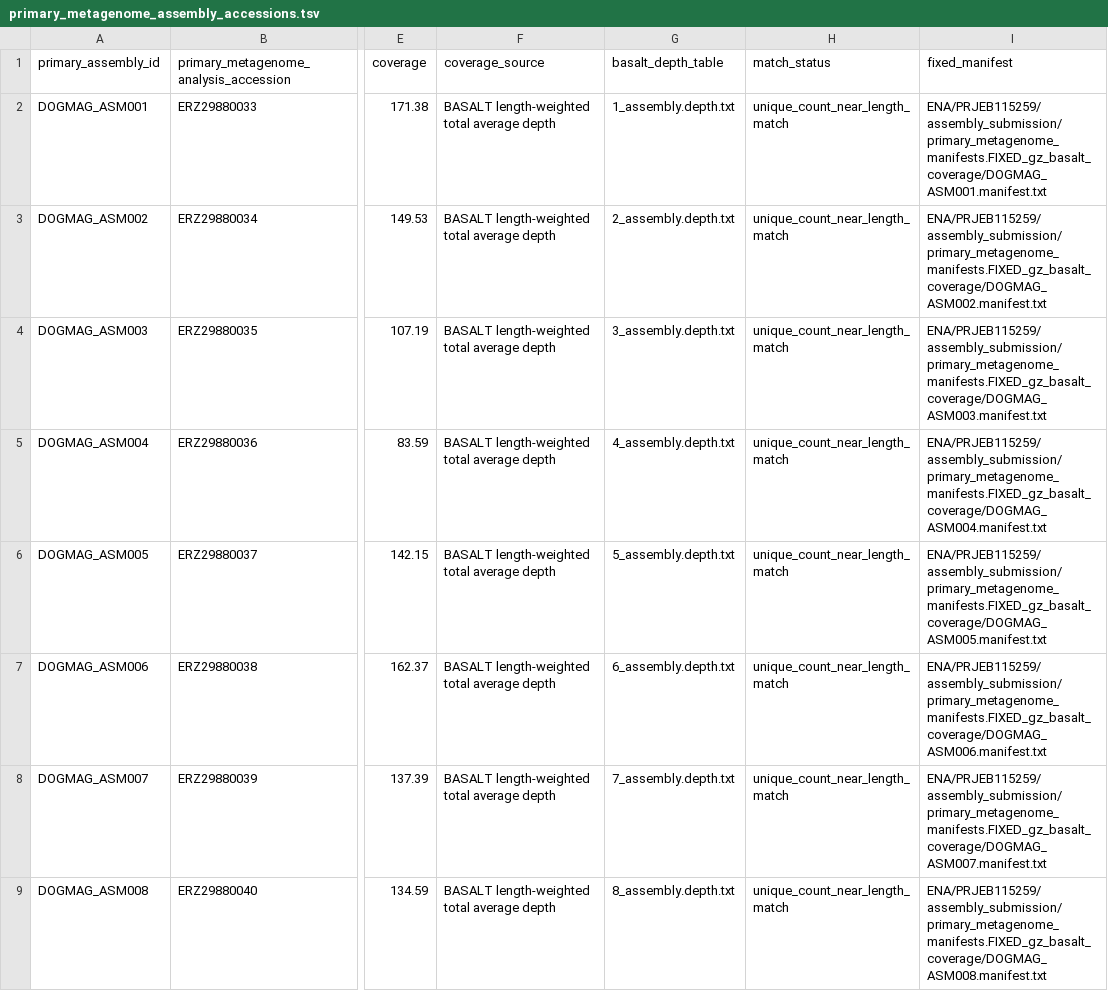
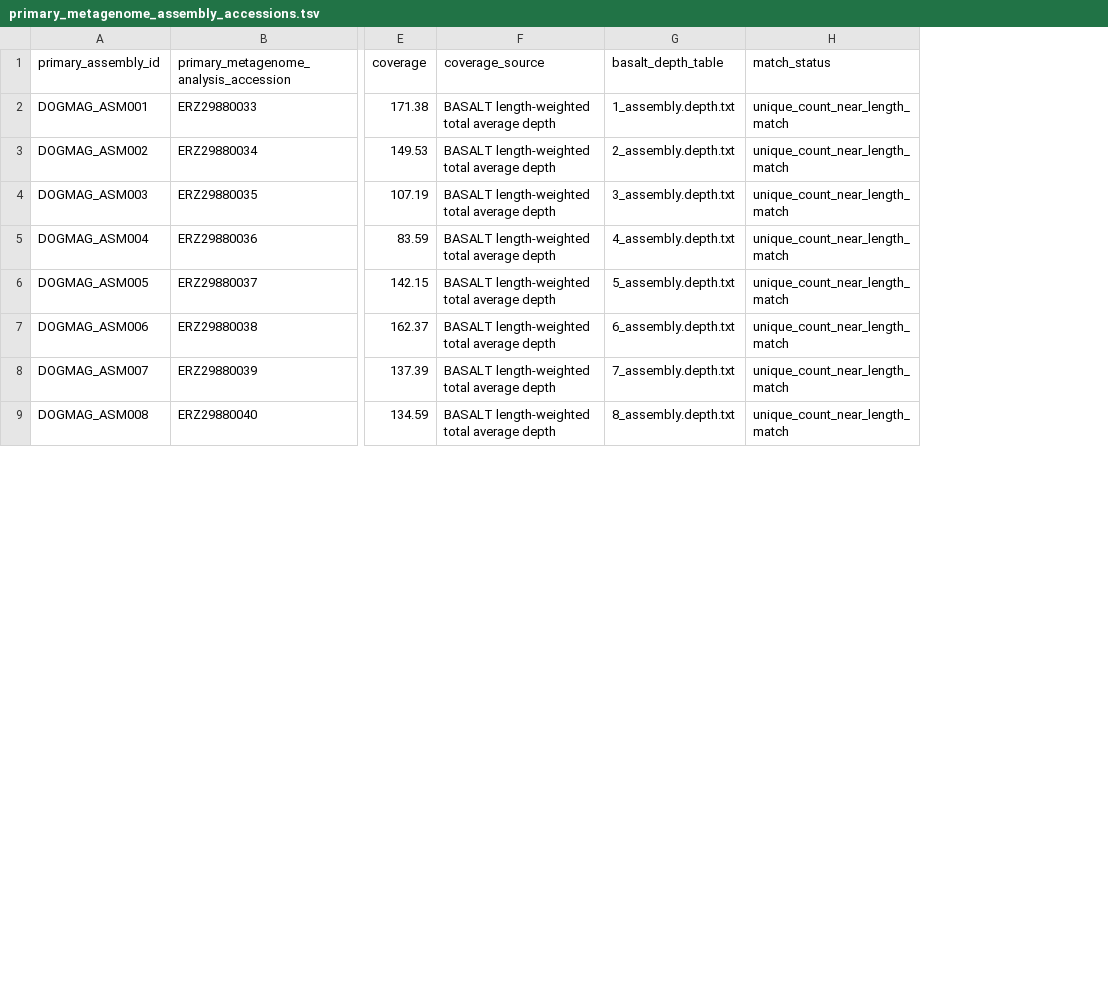
Before and after one commit to Balays/DogMAG, a TSV file: accessions/primary_metagenome_assembly_accessions.tsv, drawn as a sheet; only a part is shown, gaps mark what is left out; the diff names each change by its address in the sheet, - before the commit and + after, or states it on an @@ line.

```diff
--- a/accessions/primary_metagenome_assembly_accessions.tsv
+++ b/accessions/primary_metagenome_assembly_accessions.tsv
-column I (fixed_manifest), rows 2-9: ENA/PRJEB115259/assembly_submission/primary_metagenome_manifests.FIXED_gz_basalt_coverage/DOGMAG_ASM001.manifest.txt | ENA/PRJEB115259/assembly_submission/primary_metagenome_manifests.FIXED_gz_basalt_coverage/DOGMAG_ASM002.manifest.txt | ENA/PRJEB115259/assembly_submission/primary_metagenome_manifests.FIXED_gz_basalt_coverage/DOGMAG_ASM003.manifest.txt | ENA/PRJEB115259/assembly_submission/primary_metagenome_manifests.FIXED_gz_basalt_coverage/DOGMAG_ASM004.manifest.txt | ENA/PRJEB115259/assembly_submission/primary_metagenome_manifests.FIXED_gz_basalt_coverage/DOGMAG_ASM005.manifest.txt | ENA/PRJEB115259/assembly_submission/primary_metagenome_manifests.FIXED_gz_basalt_coverage/DOGMAG_ASM006.manifest.txt | ENA/PRJEB115259/assembly_submission/primary_metagenome_manifests.FIXED_gz_basalt_coverage/DOGMAG_ASM007.manifest.txt | ENA/PRJEB115259/assembly_submission/primary_metagenome_manifests.FIXED_gz_basalt_coverage/DOGMAG_ASM008.manifest.txt
```
Also changed, not shown: checksums/SHA256SUMS.tsv, data_access/assemblies.tsv, 16 other files.
